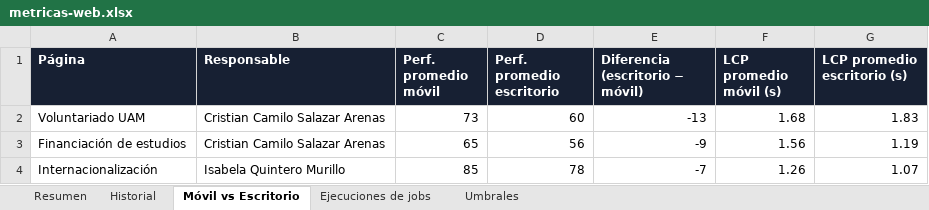
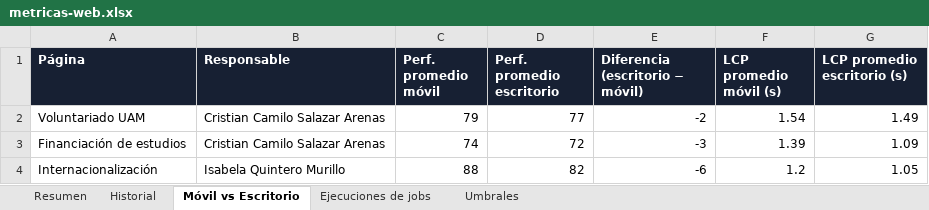
Before and after one commit to cristiancamilosalazararenas/Proyecto-Metricas-Web, an Excel workbook: spreadsheet/metricas-web.xlsx, sheet Móvil vs Escritorio, drawn as a sheet; values as stored, in another font and other column widths than the file's, no borders; the diff names each change by its address in the sheet, - before the commit and + after, or states it on an @@ line.

```diff
--- a/spreadsheet/metricas-web.xlsx (sheet Móvil vs Escritorio)
+++ b/spreadsheet/metricas-web.xlsx (sheet Móvil vs Escritorio)
-C2 (Perf. promedio móvil): 73
+C2 (Perf. promedio móvil): 79
-D2 (Perf. promedio escritorio): 60
+D2 (Perf. promedio escritorio): 77
-E2 (Diferencia (escritorio − móvil)): -13
+E2 (Diferencia (escritorio − móvil)): -2
-F2 (LCP promedio móvil (s)): 1.68
+F2 (LCP promedio móvil (s)): 1.54
-G2 (LCP promedio escritorio (s)): 1.83
+G2 (LCP promedio escritorio (s)): 1.49
-C3 (Perf. promedio móvil): 65
+C3 (Perf. promedio móvil): 74
-D3 (Perf. promedio escritorio): 56
+D3 (Perf. promedio escritorio): 72
-E3 (Diferencia (escritorio − móvil)): -9
+E3 (Diferencia (escritorio − móvil)): -3
-F3 (LCP promedio móvil (s)): 1.56
+F3 (LCP promedio móvil (s)): 1.39
-G3 (LCP promedio escritorio (s)): 1.19
+G3 (LCP promedio escritorio (s)): 1.09
-C4 (Perf. promedio móvil): 85
+C4 (Perf. promedio móvil): 88
-D4 (Perf. promedio escritorio): 78
+D4 (Perf. promedio escritorio): 82
-E4 (Diferencia (escritorio − móvil)): -7
+E4 (Diferencia (escritorio − móvil)): -6
-F4 (LCP promedio móvil (s)): 1.26
+F4 (LCP promedio móvil (s)): 1.2
-G4 (LCP promedio escritorio (s)): 1.07
+G4 (LCP promedio escritorio (s)): 1.05
```
Also changed, not shown: sheet Historial, sheet Resumen, sheet Ejecuciones de jobs, 8 other files.
